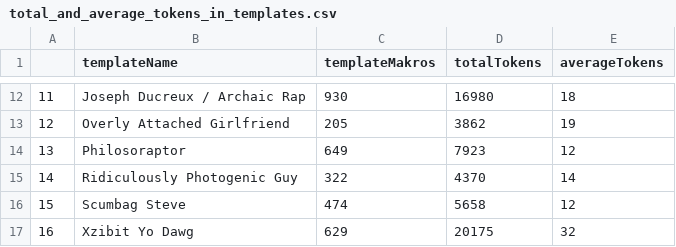
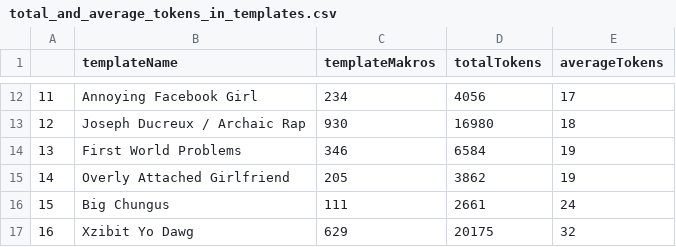
Before and after one commit to phHartl/memeAnalyze, a CSV file: R/csv-out/total_and_average_tokens_in_templates.csv, drawn as a sheet; only a part is shown, gaps mark what is left out; the diff covers the shown part only.

```diff
--- a/R/csv-out/total_and_average_tokens_in_templates.csv
+++ b/R/csv-out/total_and_average_tokens_in_templates.csv
@@ -12,6 +12,6 @@
-"11","Joseph Ducreux / Archaic Rap",930,16980,18
-"12","Overly Attached Girlfriend",205,3862,19
-"13","Philosoraptor",649,7923,12
-"14","Ridiculously Photogenic Guy",322,4370,14
-"15","Scumbag Steve",474,5658,12
+"11","Annoying Facebook Girl",234,4056,17
+"12","Joseph Ducreux / Archaic Rap",930,16980,18
+"13","First World Problems",346,6584,19
+"14","Overly Attached Girlfriend",205,3862,19
+"15","Big Chungus",111,2661,24
 "16","Xzibit Yo Dawg",629,20175,32
```
Also changed, not shown: 31 edited cells elsewhere in this file, 2 other files.
